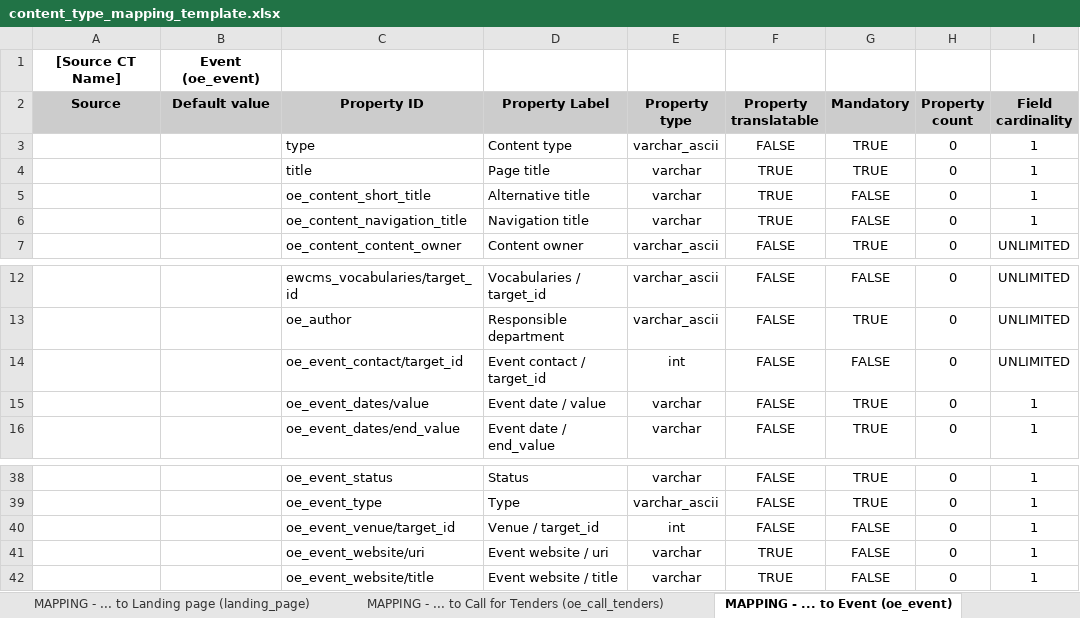
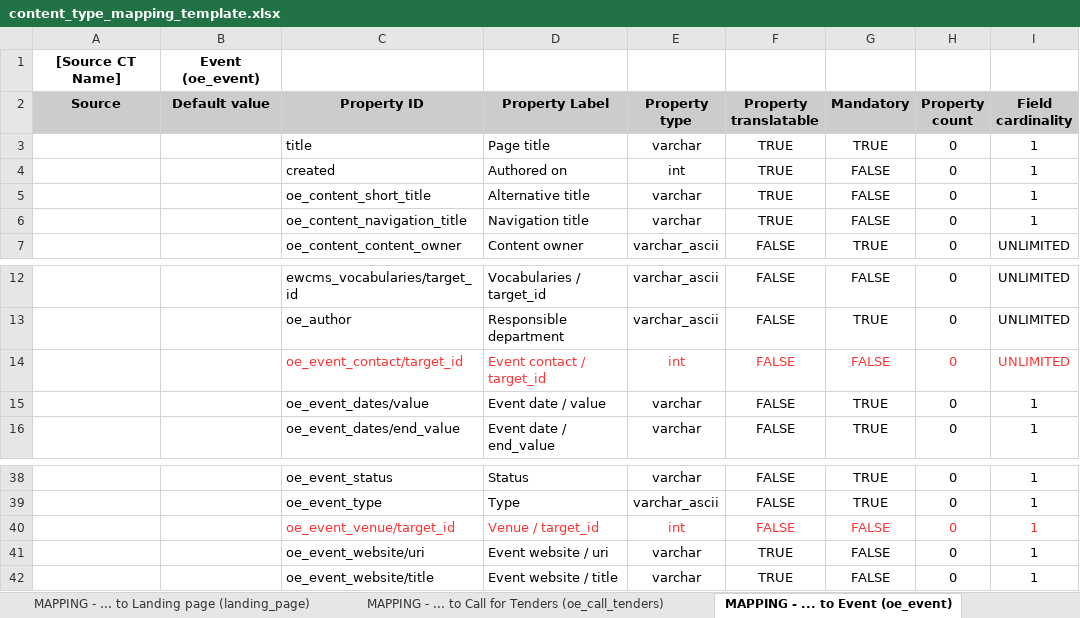
Before and after one commit to ioannis-ampatzis/dmt_mapping_template_creation, an Excel workbook: templates/content_type_mapping_template.xlsx, sheet MAPPING - ... to Event (oe_event), drawn as a sheet; only a part is shown, gaps mark what is left out; values as stored, in another font and other column widths than the file's, no borders; removed rows and columns are numbered as before the commit, all else as after; the diff names each change by its address in the sheet, - before the commit and + after, or states it on an @@ line.

```diff
--- a/templates/content_type_mapping_template.xlsx (sheet MAPPING - ... to Event (oe_event))
+++ b/templates/content_type_mapping_template.xlsx (sheet MAPPING - ... to Event (oe_event))
-row 3:  |  | type | Content type | varchar_ascii | FALSE | TRUE | 0 | 1
+row 4:  |  | created | Authored on | int | TRUE | FALSE | 0 | 1
-C14:I14 text colour: black
+C14:I14 text colour: #FF3333
-C40:I40 text colour: black
+C40:I40 text colour: #FF3333
```
Also changed, not shown: sheet MAPPING - ... to Page (oe_page), sheet MAPPING - ... to Publication (oe_publication), sheet MAPPING - ... to Policy (oe_policy), sheet MAPPING - ... to Organisation (oe_organisation), sheet MAPPING - ... to Call for Tenders (oe_call_tenders), sheet MAPPING - ... to News (oe_news), 2 more sheets, other sheet tabs, templates/assets_mapping_template.xlsx.
